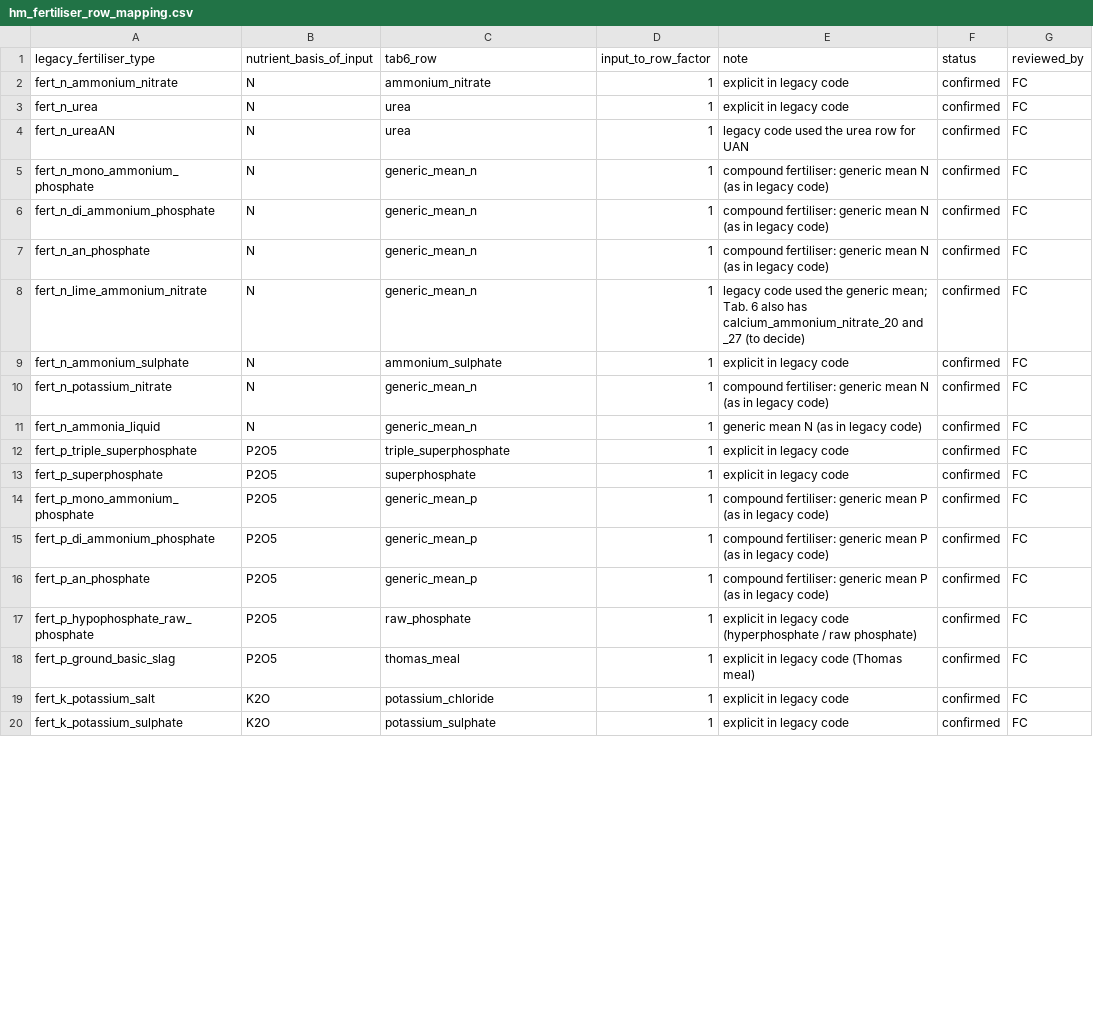
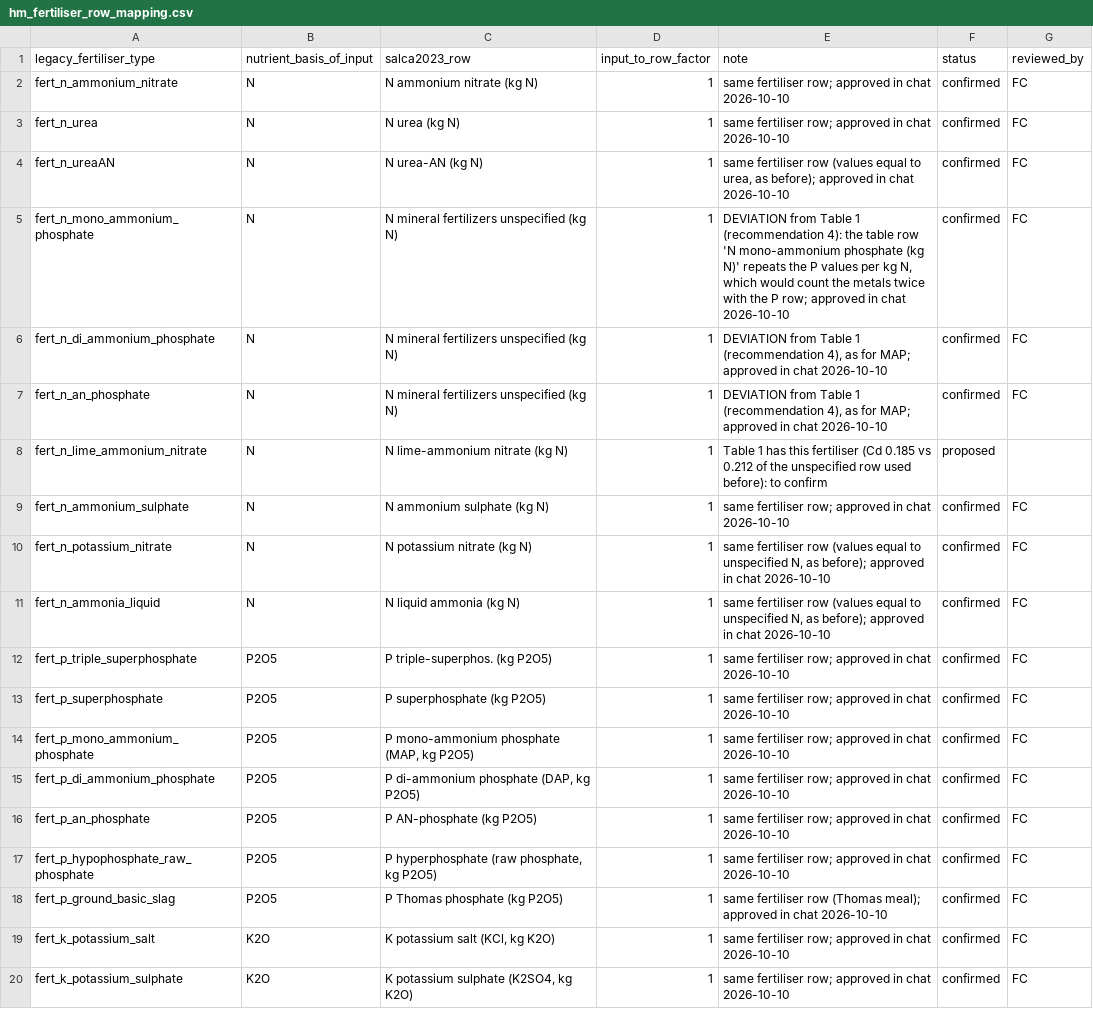
Before and after one commit to cirone-ecoinvent/agritoolv.1, a CSV file: data/hm_fertiliser_row_mapping.csv, drawn as a sheet; only a part is shown; the diff covers the shown part only.

Commit message:
HM 2023 (4/8): mineral-fertiliser heavy metals from SALCAheavymetal Table 1
Decision L10, recommendations 4 and 7 approved by FC on 2026-10-10. fertilisermodel reads
the mineral-fertiliser rows of Table 1 (Desaules and Studer 1993) through the rewritten
data/hm_fertiliser_row_mapping.csv:
- Hg is now counted (Table 1 has Hg; Quantis 2019 Tab. 6 had none);
- MAP, DAP and AN-phosphate: the N part uses "N mineral fertilizers unspecified" because the
  Table 1 rows "N ... phosphate (kg N)" repeat the P values per kg N and would count the
  metals twice (documented deviation);
- Ca fertilisers: Table 1 rows are per kg Ca, the CaO conversion (1.399) is removed;
- Mg fertilisers (magnesium_from_fertilizer) now bring heavy metals through row
  "Mg magnesium (kg Mg)"; new input of FertModel;
- Zn fertilisers stay stoichiometric.
Two rows are left "proposed" for FC because Table 1 has a more specific row than the one
used before: lime-ammonium nitrate (N) and potassium nitrate (K2O).

Regression snapshots: Hg keys change in all cases; the other metals change through Ca/Mg.

```diff
--- a/data/hm_fertiliser_row_mapping.csv
+++ b/data/hm_fertiliser_row_mapping.csv
@@ -1,20 +1,20 @@
-legacy_fertiliser_type,nutrient_basis_of_input,tab6_row,input_to_row_factor,note,status,reviewed_by
-fert_n_ammonium_nitrate,N,ammonium_nitrate,1,explicit in legacy code,confirmed,FC
-fert_n_urea,N,urea,1,explicit in legacy code,confirmed,FC
-fert_n_ureaAN,N,urea,1,legacy code used the urea row for UAN,confirmed,FC
-fert_n_mono_ammonium_phosphate,N,generic_mean_n,1,compound fertiliser: generic mean N (as in legacy code),confirmed,FC
-fert_n_di_ammonium_phosphate,N,generic_mean_n,1,compound fertiliser: generic mean N (as in legacy code),confirmed,FC
-fert_n_an_phosphate,N,generic_mean_n,1,compound fertiliser: generic mean N (as in legacy code),confirmed,FC
-fert_n_lime_ammonium_nitrate,N,generic_mean_n,1,legacy code used the generic mean; Tab. 6 also has calcium_ammonium_nitrate_20 and _27 (to decide),confirmed,FC
-fert_n_ammonium_sulphate,N,ammonium_sulphate,1,explicit in legacy code,confirmed,FC
-fert_n_potassium_nitrate,N,generic_mean_n,1,compound fertiliser: generic mean N (as in legacy code),confirmed,FC
-fert_n_ammonia_liquid,N,generic_mean_n,1,generic mean N (as in legacy code),confirmed,FC
-fert_p_triple_superphosphate,P2O5,triple_superphosphate,1,explicit in legacy code,confirmed,FC
-fert_p_superphosphate,P2O5,superphosphate,1,explicit in legacy code,confirmed,FC
-fert_p_mono_ammonium_phosphate,P2O5,generic_mean_p,1,compound fertiliser: generic mean P (as in legacy code),confirmed,FC
-fert_p_di_ammonium_phosphate,P2O5,generic_mean_p,1,compound fertiliser: generic mean P (as in legacy code),confirmed,FC
-fert_p_an_phosphate,P2O5,generic_mean_p,1,compound fertiliser: generic mean P (as in legacy code),confirmed,FC
-fert_p_hypophosphate_raw_phosphate,P2O5,raw_phosphate,1,explicit in legacy code (hyperphosphate / raw phosphate),confirmed,FC
-fert_p_ground_basic_slag,P2O5,thomas_meal,1,explicit in legacy code (Thomas meal),confirmed,FC
-fert_k_potassium_salt,K2O,potassium_chloride,1,explicit in legacy code,confirmed,FC
-fert_k_potassium_sulphate,K2O,potassium_sulphate,1,explicit in legacy code,confirmed,FC
+legacy_fertiliser_type,nutrient_basis_of_input,salca2023_row,input_to_row_factor,note,status,reviewed_by
+fert_n_ammonium_nitrate,N,N ammonium nitrate (kg N),1,same fertiliser row; approved in chat 2026-10-10,confirmed,FC
+fert_n_urea,N,N urea (kg N),1,same fertiliser row; approved in chat 2026-10-10,confirmed,FC
+fert_n_ureaAN,N,N urea-AN (kg N),1,"same fertiliser row (values equal to urea, as before); approved in chat 2026-10-10",confirmed,FC
+fert_n_mono_ammonium_phosphate,N,N mineral fertilizers unspecified (kg N),1,"DEVIATION from Table 1 (recommendation 4): the table row 'N mono-ammonium phosphate (kg N)' repeats the P values per kg N, which would count the metals twice with the P row; approved in chat 2026-10-10",confirmed,FC
+fert_n_di_ammonium_phosphate,N,N mineral fertilizers unspecified (kg N),1,"DEVIATION from Table 1 (recommendation 4), as for MAP; approved in chat 2026-10-10",confirmed,FC
+fert_n_an_phosphate,N,N mineral fertilizers unspecified (kg N),1,"DEVIATION from Table 1 (recommendation 4), as for MAP; approved in chat 2026-10-10",confirmed,FC
+fert_n_lime_ammonium_nitrate,N,N lime-ammonium nitrate (kg N),1,Table 1 has this fertiliser (Cd 0.185 vs 0.212 of the unspecified row used before): to confirm,proposed,
+fert_n_ammonium_sulphate,N,N ammonium sulphate (kg N),1,same fertiliser row; approved in chat 2026-10-10,confirmed,FC
+fert_n_potassium_nitrate,N,N potassium nitrate (kg N),1,"same fertiliser row (values equal to unspecified N, as before); approved in chat 2026-10-10",confirmed,FC
+fert_n_ammonia_liquid,N,N liquid ammonia (kg N),1,"same fertiliser row (values equal to unspecified N, as before); approved in chat 2026-10-10",confirmed,FC
+fert_p_triple_superphosphate,P2O5,P triple-superphos. (kg P2O5),1,same fertiliser row; approved in chat 2026-10-10,confirmed,FC
+fert_p_superphosphate,P2O5,P superphosphate (kg P2O5),1,same fertiliser row; approved in chat 2026-10-10,confirmed,FC
+fert_p_mono_ammonium_phosphate,P2O5,"P mono-ammonium phosphate (MAP, kg P2O5)",1,same fertiliser row; approved in chat 2026-10-10,confirmed,FC
+fert_p_di_ammonium_phosphate,P2O5,"P di-ammonium phosphate (DAP, kg P2O5)",1,same fertiliser row; approved in chat 2026-10-10,confirmed,FC
+fert_p_an_phosphate,P2O5,P AN-phosphate (kg P2O5),1,same fertiliser row; approved in chat 2026-10-10,confirmed,FC
+fert_p_hypophosphate_raw_phosphate,P2O5,"P hyperphosphate (raw phosphate, kg P2O5)",1,same fertiliser row; approved in chat 2026-10-10,confirmed,FC
+fert_p_ground_basic_slag,P2O5,P Thomas phosphate (kg P2O5),1,same fertiliser row (Thomas meal); approved in chat 2026-10-10,confirmed,FC
+fert_k_potassium_salt,K2O,"K potassium salt (KCl, kg K2O)",1,same fertiliser row; approved in chat 2026-10-10,confirmed,FC
+fert_k_potassium_sulphate,K2O,"K potassium sulphate (K2SO4, kg K2O)",1,same fertiliser row; approved in chat 2026-10-10,confirmed,FC
```
Also changed, not shown: 1 added row and 18 edited cells elsewhere in this file, data/sources.csv, 5 other files.
